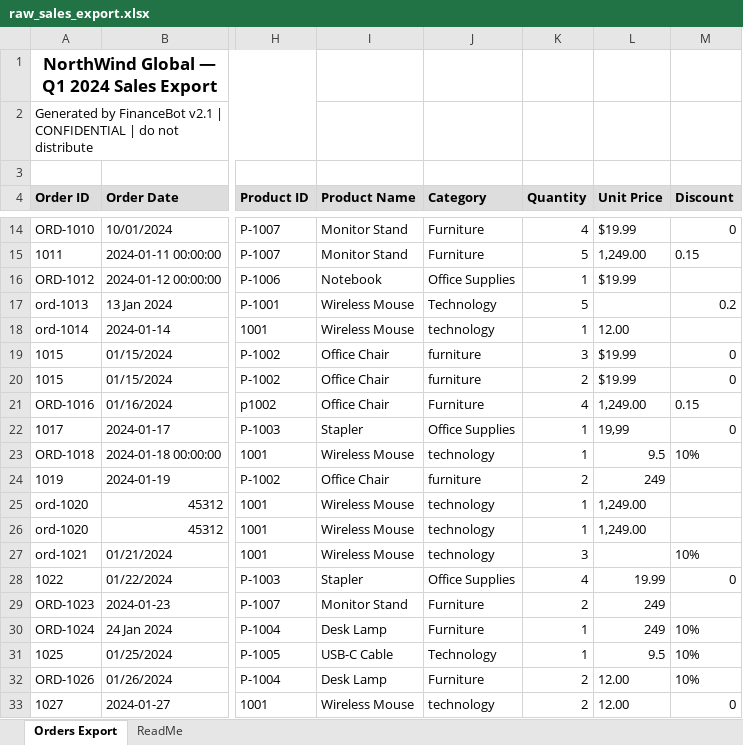
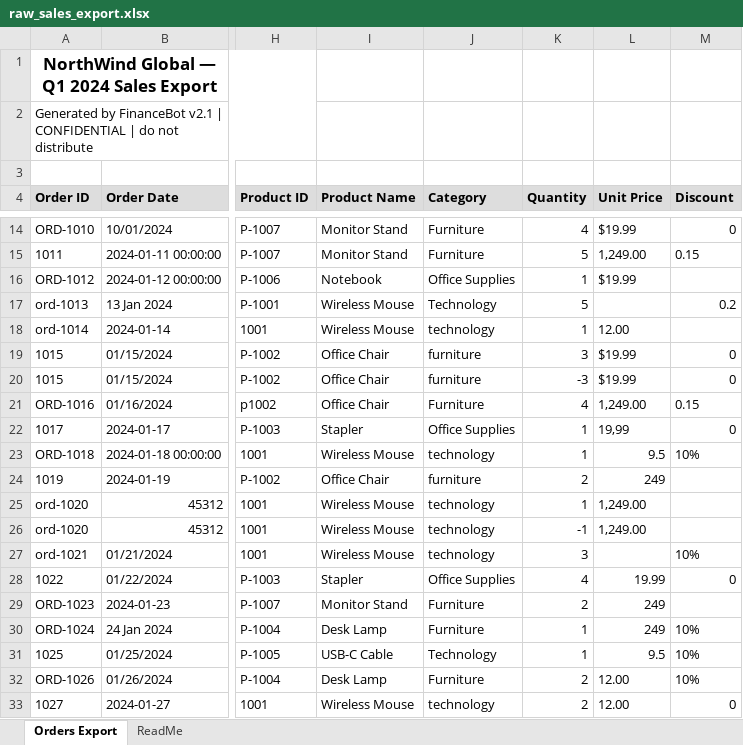
Before and after one commit to mhamadAlhajj/Northwind_ELT_Project, an Excel workbook: Sources/raw_sales_export.xlsx, sheet Orders Export, drawn as a sheet; only a part is shown, gaps mark what is left out; values as stored, in another font and other column widths than the file's, no borders; the diff names each change by its address in the sheet, - before the commit and + after, or states it on an @@ line.

Commit message:
add Sales_deduped

```diff
--- a/Sources/raw_sales_export.xlsx (sheet Orders Export)
+++ b/Sources/raw_sales_export.xlsx (sheet Orders Export)
-K20 (Quantity): 2
+K20 (Quantity): -3
-K26 (Quantity): 1
+K26 (Quantity): -1
```
Also changed, not shown: Sources/raw_sales_export_v2.xlsx, 5 other files.
